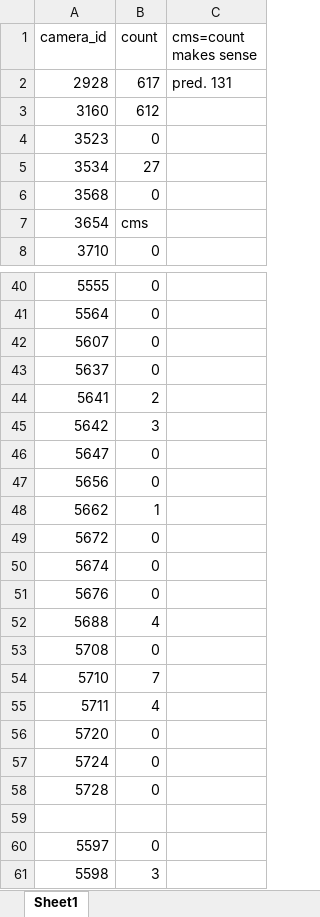
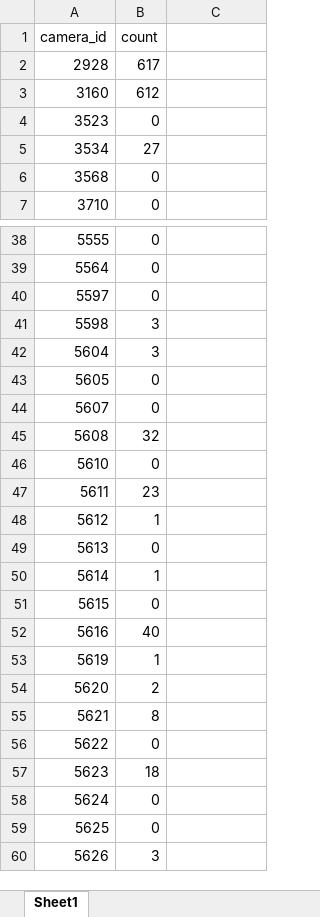
Before and after one commit to EGKingLab/h2lifespan, an Excel workbook: Data/Processed/handcount_new_bad_images.xlsx, sheet Sheet1, drawn as a sheet; only a part is shown, gaps mark what is left out; the shorter side is filled out with more unchanged rows; values as stored, in another font and other column widths than the file's, no cell formats; the diff covers the shown part only; the diff names each change by its address in the sheet, - before the commit and + after, or states it on an @@ line.

Commit message:
a better version of new bad counts

```diff
--- a/Data/Processed/handcount_new_bad_images.xlsx (sheet Sheet1)
+++ b/Data/Processed/handcount_new_bad_images.xlsx (sheet Sheet1)
-C1: cms=count makes sense
+C1: (empty)
-C2: pred. 131
+C2: (empty)
-row 7: 3654 | cms
-row 42: 5607 | 0
-row 43: 5637 | 0
-row 44: 5641 | 2
-row 45: 5642 | 3
-row 46: 5647 | 0
-row 47: 5656 | 0
-row 48: 5662 | 1
-row 49: 5672 | 0
-row 50: 5674 | 0
-row 51: 5676 | 0
-row 52: 5688 | 4
-row 53: 5708 | 0
-row 54: 5710 | 7
-row 55: 5711 | 4
-row 56: 5720 | 0
-row 57: 5724 | 0
-row 58: 5728 | 0
-row 59: (empty)
```
Also changed, not shown: 2 removed rows and 7 edited cells elsewhere in this sheet, cell formats.
